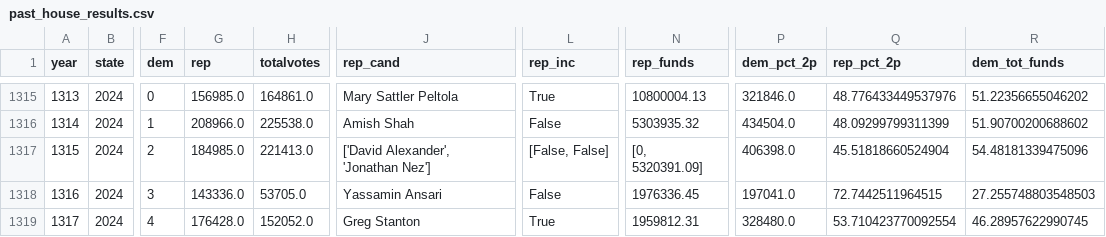
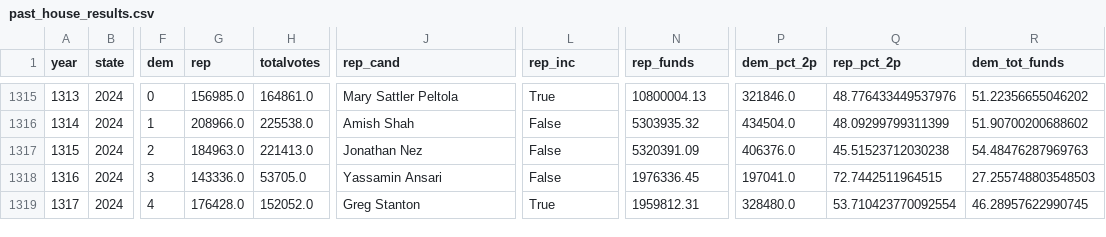
Before and after one commit to Hackquantumcpp/snoutcounter-midterms-2026-model, a CSV file: transformed/past_house_results.csv, drawn as a sheet; only a part is shown, gaps mark what is left out; the diff names each change by its address in the sheet, - before the commit and + after, or states it on an @@ line.

```diff
--- a/transformed/past_house_results.csv
+++ b/transformed/past_house_results.csv
-G1317 (rep): 184985.0
+G1317 (rep): 184963.0
-J1317 (rep_cand): ['David Alexander', 'Jonathan Nez']
+J1317 (rep_cand): Jonathan Nez
-L1317 (rep_inc): [False, False]
+L1317 (rep_inc): False
-N1317 (rep_funds): [0, 5320391.09]
+N1317 (rep_funds): 5320391.09
-P1317 (dem_pct_2p): 406398.0
+P1317 (dem_pct_2p): 406376.0
-Q1317 (rep_pct_2p): 45.51818660524904
+Q1317 (rep_pct_2p): 45.51523712030238
-R1317 (dem_tot_funds): 54.48181339475096
+R1317 (dem_tot_funds): 54.48476287969763
```
Also changed, not shown: backtesting_res_fundamentals_2024.csv, transformed/all_2p_house_races_trainset.csv, 4 other files.
